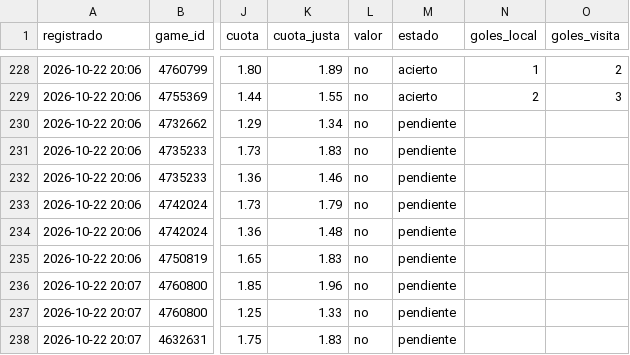
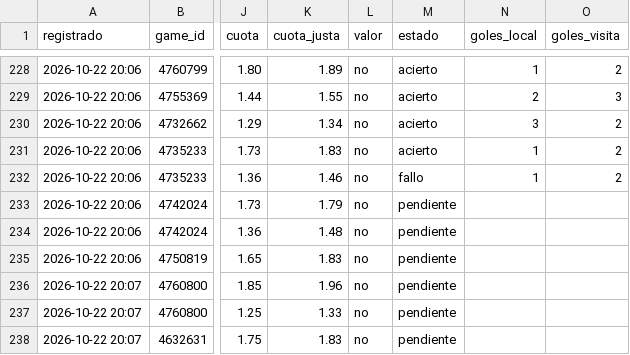
Before and after one commit to JoseVilcatoma/datazos-bot, a CSV file: data/sugerencias.csv, drawn as a sheet; only a part is shown, gaps mark what is left out; the diff names each change by its address in the sheet, - before the commit and + after, or states it on an @@ line.

Commit message:
Actualizar estado de datazos

```diff
--- a/data/sugerencias.csv
+++ b/data/sugerencias.csv
-M230:M231 (estado): pendiente
+M230:M231 (estado): acierto
-N230 (goles_local): (empty)
+N230 (goles_local): 3
-O230:O232 (goles_visita): (empty)
+O230:O232 (goles_visita): 2
-N231:N232 (goles_local): (empty)
+N231:N232 (goles_local): 1
-M232 (estado): pendiente
+M232 (estado): fallo
```
Also changed, not shown: 1 other file.
